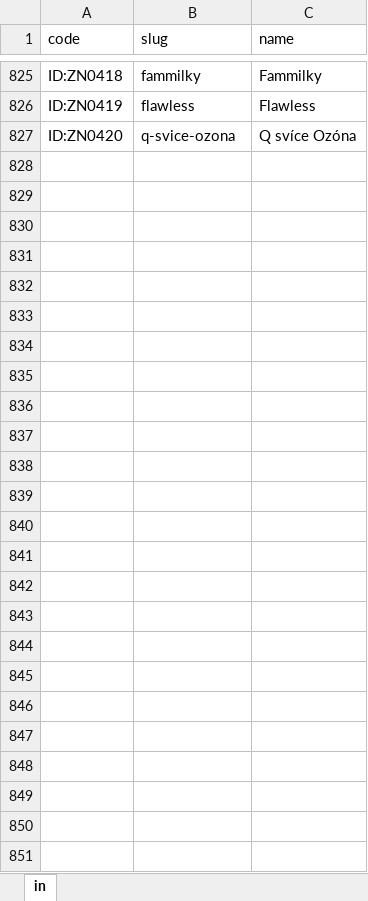
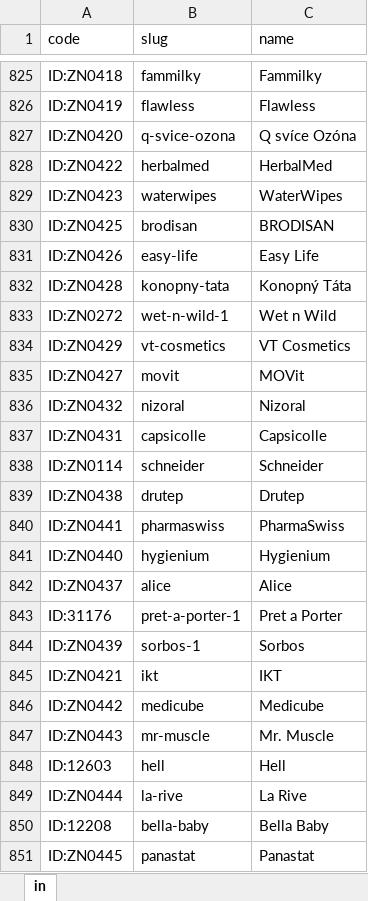
Before and after one commit to filipv1/dlazdice, an Excel workbook: vazby_znacek.xlsx, sheet in, drawn as a sheet; only a part is shown, gaps mark what is left out; values as stored, in another font and other column widths than the file's, no borders; the diff names each change by its address in the sheet, - before the commit and + after, or states it on an @@ line.

Commit message:
aktualizace znacek
Aktualizace znacek k 18.11.2025

```diff
--- a/vazby_znacek.xlsx (sheet in)
+++ b/vazby_znacek.xlsx (sheet in)
+row 828: ID:ZN0422 | herbalmed | HerbalMed
+row 829: ID:ZN0423 | waterwipes | WaterWipes
+row 830: ID:ZN0425 | brodisan | BRODISAN
+row 831: ID:ZN0426 | easy-life | Easy Life
+row 832: ID:ZN0428 | konopny-tata | Konopný Táta
+row 833: ID:ZN0272 | wet-n-wild-1 | Wet n Wild
+row 834: ID:ZN0429 | vt-cosmetics | VT Cosmetics
+row 835: ID:ZN0427 | movit | MOVit
+row 836: ID:ZN0432 | nizoral | Nizoral
+row 837: ID:ZN0431 | capsicolle | Capsicolle
+row 838: ID:ZN0114 | schneider | Schneider
+row 839: ID:ZN0438 | drutep | Drutep
+row 840: ID:ZN0441 | pharmaswiss | PharmaSwiss
+row 841: ID:ZN0440 | hygienium | Hygienium
+row 842: ID:ZN0437 | alice | Alice
+row 843: ID:31176 | pret-a-porter-1 | Pret a Porter
+row 844: ID:ZN0439 | sorbos-1 | Sorbos
+row 845: ID:ZN0421 | ikt | IKT
+row 846: ID:ZN0442 | medicube | Medicube
+row 847: ID:ZN0443 | mr-muscle | Mr. Muscle
+row 848: ID:12603 | hell | Hell
+row 849: ID:ZN0444 | la-rive | La Rive
+row 850: ID:12208 | bella-baby | Bella Baby
+row 851: ID:ZN0445 | panastat | Panastat
```
